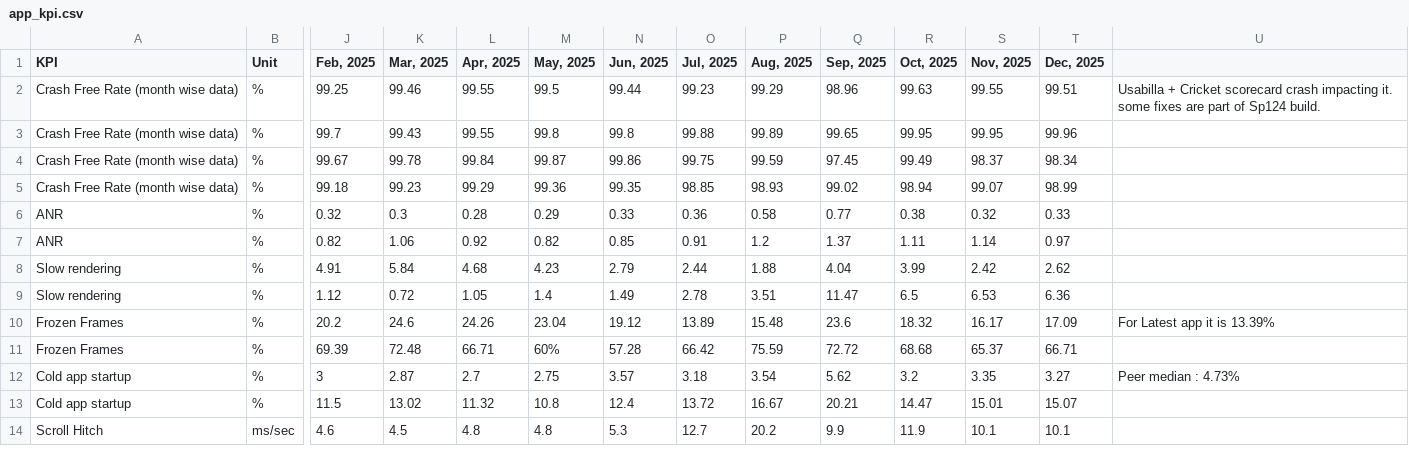
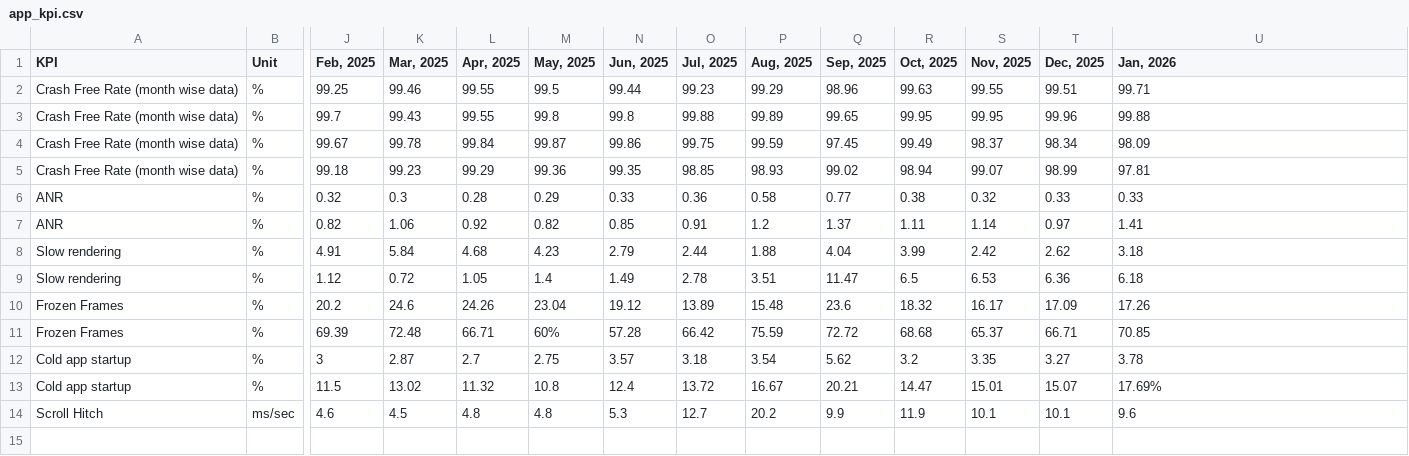
Before and after one commit to gb103/liv-kpi-dashboard, a CSV file: data/input/app_kpi.csv, drawn as a sheet; only a part is shown, gaps mark what is left out; rows hold the shown columns only; the diff covers the shown part only; the diff names each change by its address in the sheet, - before the commit and + after, or states it on an @@ line.

Commit message:
Update scale logic for crash free kpi and fix hover format

```diff
--- a/data/input/app_kpi.csv
+++ b/data/input/app_kpi.csv
-U1: (empty)
+U1: Jan, 2026
-U2 (Jan, 2026): Usabilla + Cricket scorecard crash impacting it. some fixes are part of Sp124 build.
+U2 (Jan, 2026): 99.71
-U3 (Jan, 2026): (empty)
+U3 (Jan, 2026): 99.88
-U4 (Jan, 2026): (empty)
+U4 (Jan, 2026): 98.09
-U5 (Jan, 2026): (empty)
+U5 (Jan, 2026): 97.81
-U6 (Jan, 2026): (empty)
+U6 (Jan, 2026): 0.33
-U7 (Jan, 2026): (empty)
+U7 (Jan, 2026): 1.41
-U8 (Jan, 2026): (empty)
+U8 (Jan, 2026): 3.18
-U9 (Jan, 2026): (empty)
+U9 (Jan, 2026): 6.18
-U10 (Jan, 2026): For Latest app it is 13.39%
+U10 (Jan, 2026): 17.26
-U11 (Jan, 2026): (empty)
+U11 (Jan, 2026): 70.85
-U12 (Jan, 2026): Peer median : 4.73%
+U12 (Jan, 2026): 3.78
-U13 (Jan, 2026): (empty)
+U13 (Jan, 2026): 17.69%
-U14 (Jan, 2026): (empty)
+U14 (Jan, 2026): 9.6
+row 15: (empty)
```
Also changed, not shown: 6 added rows, 4 removed rows and 127 edited cells elsewhere in this file.
